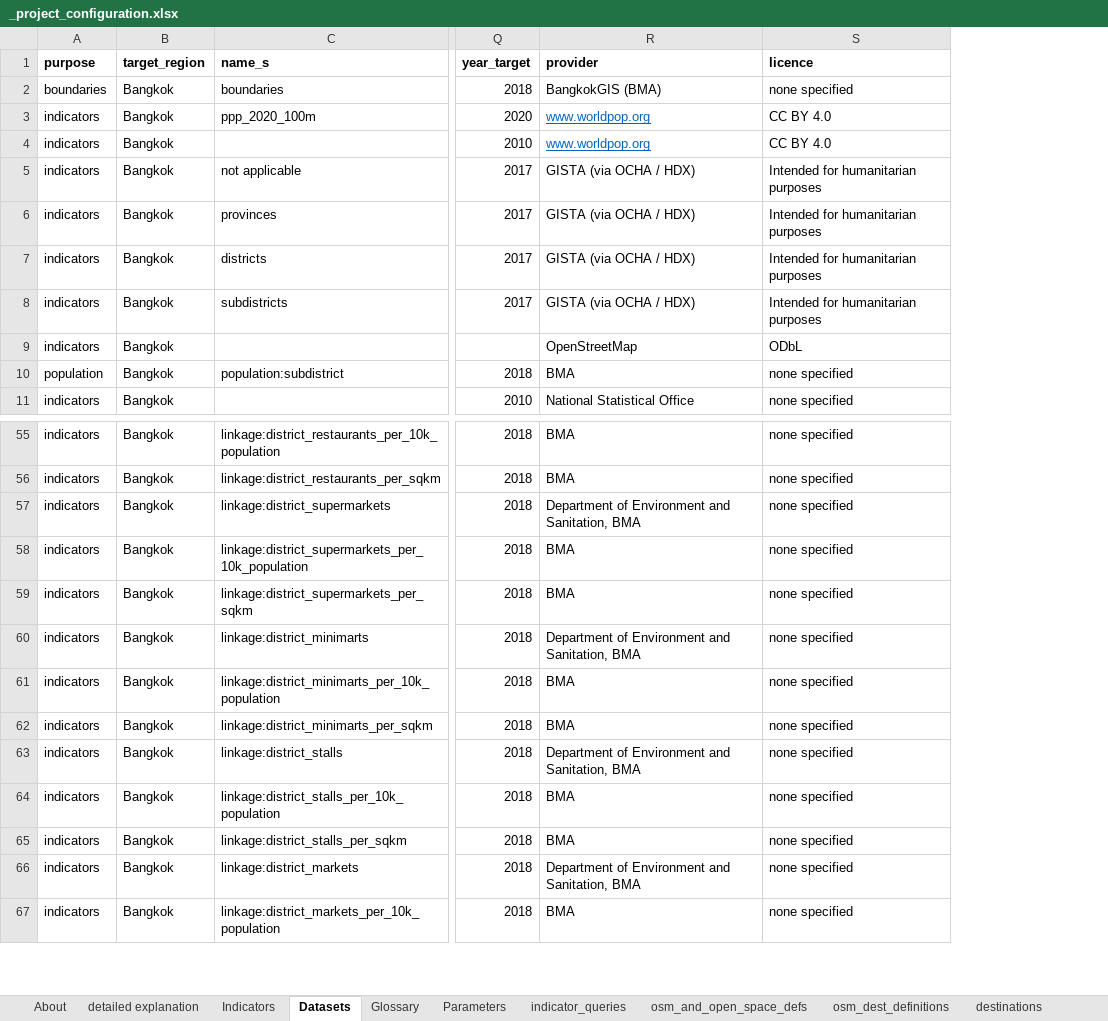
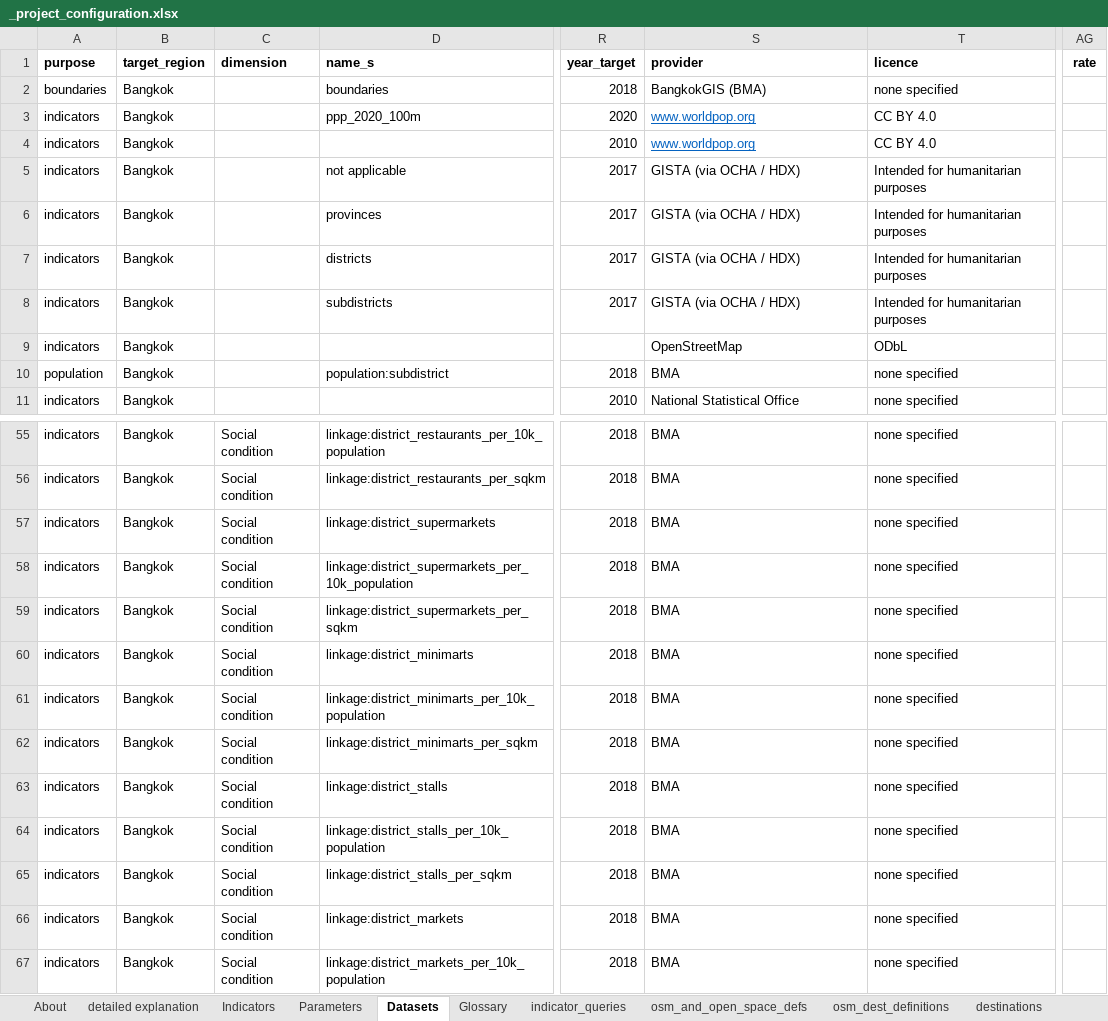
Before and after one commit to carlhiggs/spatial-urban-indicators, an Excel workbook: process/_project_configuration.xlsx, sheet Datasets, drawn as a sheet; only a part is shown, gaps mark what is left out; values as stored, in another font and other column widths than the file's, no borders; addresses are those after the commit; the diff names each change by its address in the sheet, - before the commit and + after, or states it on an @@ line.

Commit message:
implemented -scriptwise- paramaterised defintiion of rate variations of indicators (area, population, household)

```diff
--- a/process/_project_configuration.xlsx (sheet Datasets)
+++ b/process/_project_configuration.xlsx (sheet Datasets)
@@ sheet tab order changed: About | detailed explanation | Indicators | Parameters | Datasets | Glossary | indicator_queries | osm_and_open_space_defs | osm_dest_definitions | destinations @@
+column C (dimension), rows 55-67: all Social condition
+column AG (rate), empty
-S57 (provider): Department of Environment and Sanitation, BMA
+S57 (provider): BMA
-S60 (provider): Department of Environment and Sanitation, BMA
+S60 (provider): BMA
-S63 (provider): Department of Environment and Sanitation, BMA
+S63 (provider): BMA
-S66 (provider): Department of Environment and Sanitation, BMA
+S66 (provider): BMA
```
Also changed, not shown: sheet Parameters, formulas that keep their value, 1 other file.
